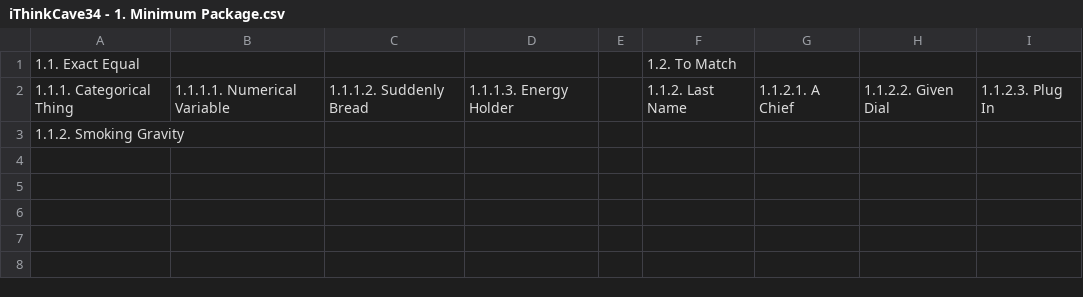
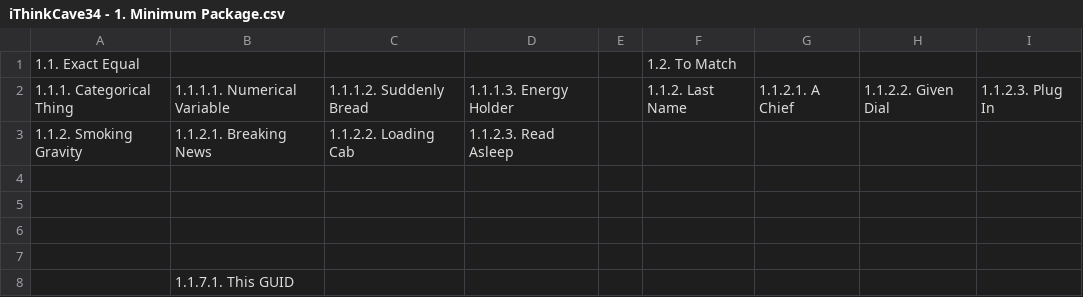
Before and after one commit to openroot/iThinkCave34, a CSV file: iThinkCave34 - 1. Minimum Package.csv, drawn as a sheet.

```diff
--- a/iThinkCave34 - 1. Minimum Package.csv
+++ b/iThinkCave34 - 1. Minimum Package.csv
@@ -2,2 +2,7 @@
 1.1.1. Categorical Thing,1.1.1.1. Numerical Variable,1.1.1.2. Suddenly Bread,1.1.1.3. Energy Holder,,1.1.2. Last Name,1.1.2.1. A Chief,1.1.2.2. Given Dial,1.1.2.3. Plug In
-1.1.2. Smoking Gravity,,,,,,,,
+1.1.2. Smoking Gravity,1.1.2.1. Breaking News,1.1.2.2. Loading Cab,1.1.2.3. Read Asleep,,,,,
+,,,,,,,,
+,,,,,,,,
+,,,,,,,,
+,,,,,,,,
+,1.1.7.1. This GUID,,,,,,,
```
Also changed, not shown: 1 other file.
